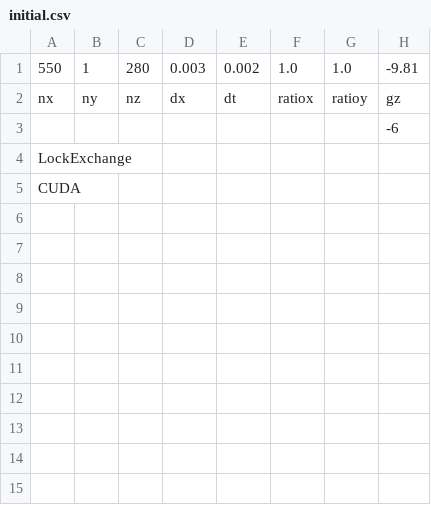
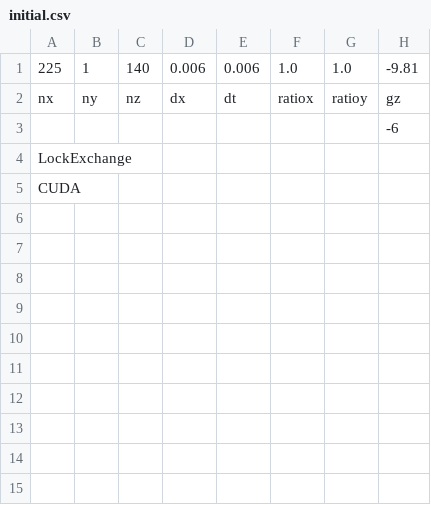
Before and after one commit to Kasahara1341/IP_CU_LBM, a CSV file: Karman_vortex_2D/input/initial.csv, drawn as a sheet; only a part is shown; the diff names each change by its address in the sheet, - before the commit and + after, or states it on an @@ line.

```diff
--- a/Karman_vortex_2D/input/initial.csv
+++ b/Karman_vortex_2D/input/initial.csv
-A1: 550
+A1: 225
-C1: 280
+C1: 140
-D1: 0.003
+D1: 0.006
-E1: 0.002
+E1: 0.006
```
Also changed, not shown: EllipticalFall2/x_H.csv, EllipticalFall2/x_theta.csv, 11 other files.
